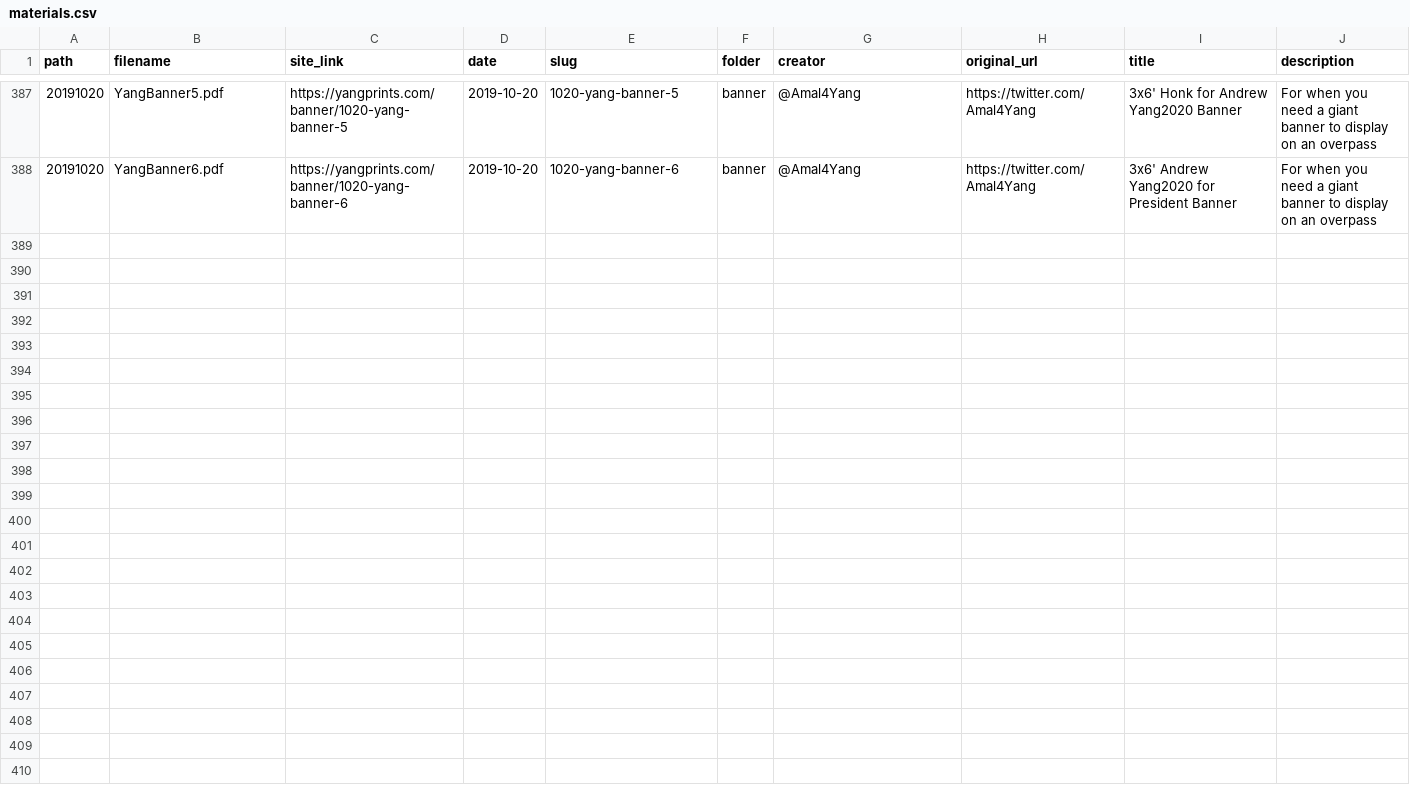
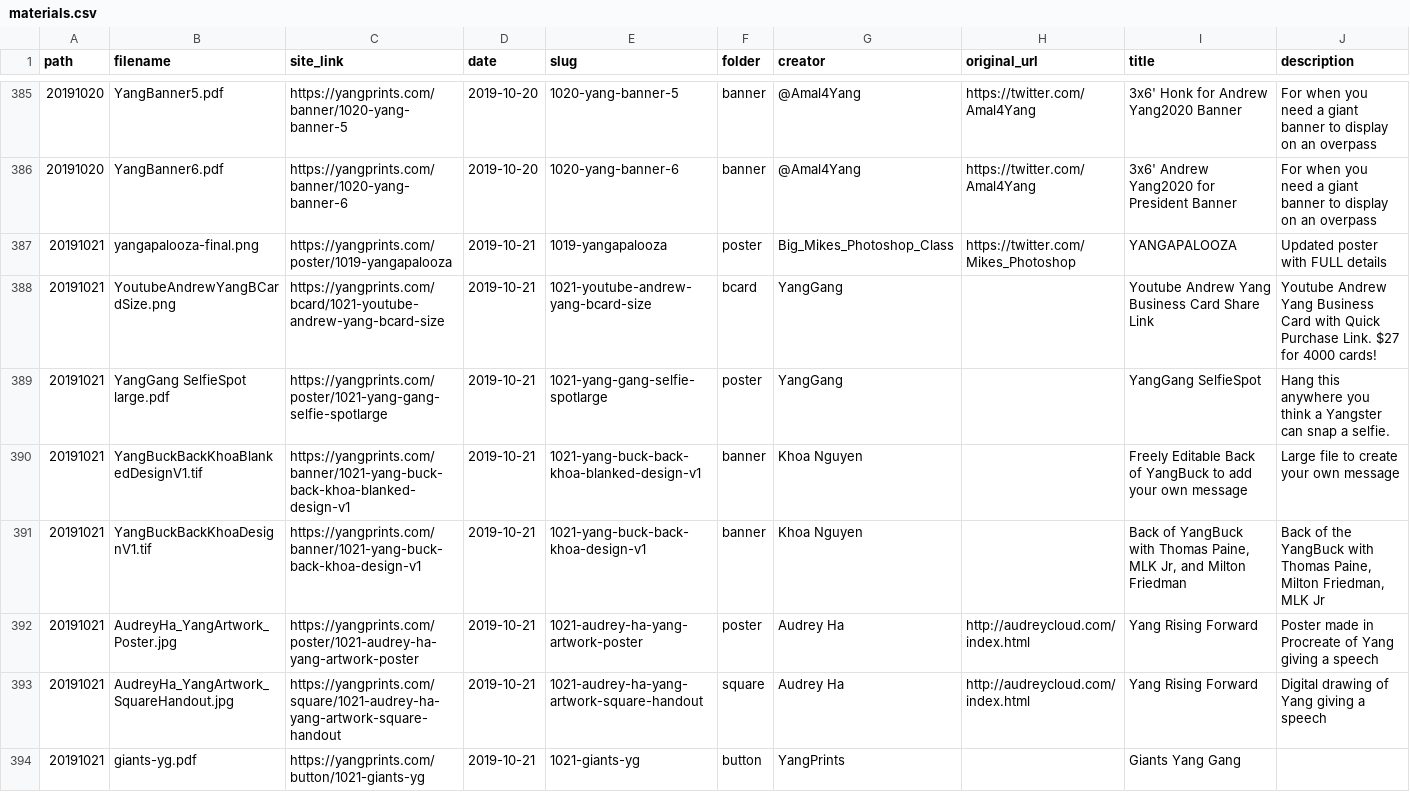
Before and after one commit to mikhuang/yang-prints, a CSV file: data/materials.csv, drawn as a sheet; only a part is shown, gaps mark what is left out; rows hold the shown columns only; the diff covers the shown part only; the diff names each change by its address in the sheet, - before the commit and + after, or states it on an @@ line.

Commit message:
materials 1021

```diff
--- a/data/materials.csv
+++ b/data/materials.csv
+row 387: 20191021 | yangapalooza-final.png | https://yangprints.com/poster/1019-yangapalooza | 2019-10-21 | 1019-yangapalooza | poster | Big_Mikes_Photoshop_Class | https://twitter.com/Mikes_Photoshop | YANGAPALOOZA | Updated poster with FULL details
+row 388: 20191021 | YoutubeAndrewYangBCardSize.png | https://yangprints.com/bcard/1021-youtube-andrew-yang-bcard-size | 2019-10-21 | 1021-youtube-andrew-yang-bcard-size | bcard | YangGang |  | Youtube Andrew Yang Business Card Share Link | Youtube Andrew Yang Business Card with Quick Purchase Link. $27 for 4000 cards!
+row 389: 20191021 | YangGang SelfieSpot large.pdf | https://yangprints.com/poster/1021-yang-gang-selfie-spotlarge | 2019-10-21 | 1021-yang-gang-selfie-spotlarge | poster | YangGang |  | YangGang SelfieSpot | Hang this anywhere you think a Yangster can snap a selfie.
+row 390: 20191021 | YangBuckBackKhoaBlankedDesignV1.tif | https://yangprints.com/banner/1021-yang-buck-back-khoa-blanked-design-v1 | 2019-10-21 | 1021-yang-buck-back-khoa-blanked-design-v1 | banner | Khoa Nguyen |  | Freely Editable Back of YangBuck to add your own message | Large file to create your own message
+row 391: 20191021 | YangBuckBackKhoaDesignV1.tif | https://yangprints.com/banner/1021-yang-buck-back-khoa-design-v1 | 2019-10-21 | 1021-yang-buck-back-khoa-design-v1 | banner | Khoa Nguyen |  | Back of YangBuck with Thomas Paine, MLK Jr, and Milton Friedman | Back of the YangBuck with Thomas Paine, Milton Friedman, MLK Jr
+row 392: 20191021 | AudreyHa_YangArtwork_Poster.jpg | https://yangprints.com/poster/1021-audrey-ha-yang-artwork-poster | 2019-10-21 | 1021-audrey-ha-yang-artwork-poster | poster | Audrey Ha | http://audreycloud.com/index.html | Yang Rising Forward | Poster made in Procreate of Yang giving a speech
+row 393: 20191021 | AudreyHa_YangArtwork_SquareHandout.jpg | https://yangprints.com/square/1021-audrey-ha-yang-artwork-square-handout | 2019-10-21 | 1021-audrey-ha-yang-artwork-square-handout | square | Audrey Ha | http://audreycloud.com/index.html | Yang Rising Forward | Digital drawing of Yang giving a speech
+row 394: 20191021 | giants-yg.pdf | https://yangprints.com/button/1021-giants-yg | 2019-10-21 | 1021-giants-yg | button | YangPrints |  | Giants Yang Gang
```
Also changed, not shown: 8 added rows and 2 removed rows elsewhere in this file, 34 other files.
